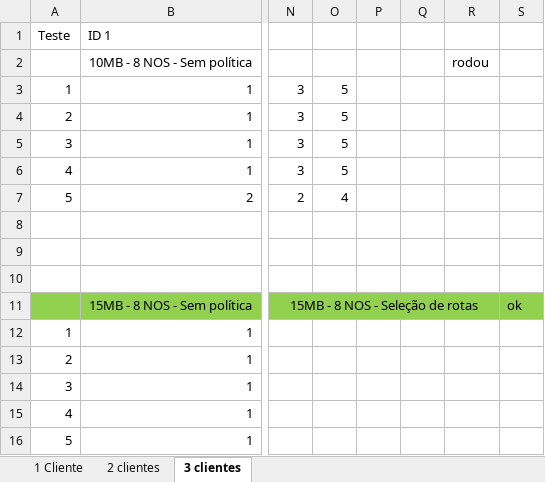
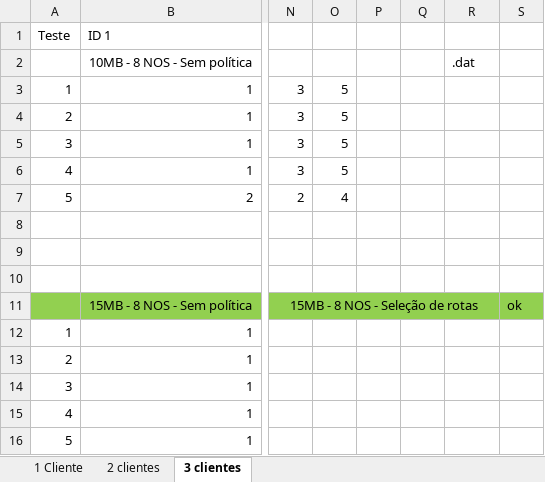
Before and after one commit to jhennyssantos/Mestrado, an Excel workbook: Experimentos/Not Police/Controle dos experimentos NP2.xlsx, sheet 3 clientes, drawn as a sheet; only a part is shown, gaps mark what is left out; values as stored, in another font and other column widths than the file's, no borders; the diff names each change by its address in the sheet, - before the commit and + after, or states it on an @@ line.

```diff
--- a/Experimentos/Not Police/Controle dos experimentos NP2.xlsx (sheet 3 clientes)
+++ b/Experimentos/Not Police/Controle dos experimentos NP2.xlsx (sheet 3 clientes)
-R2: rodou
+R2: .dat
```
Also changed, not shown: 11 other files.
